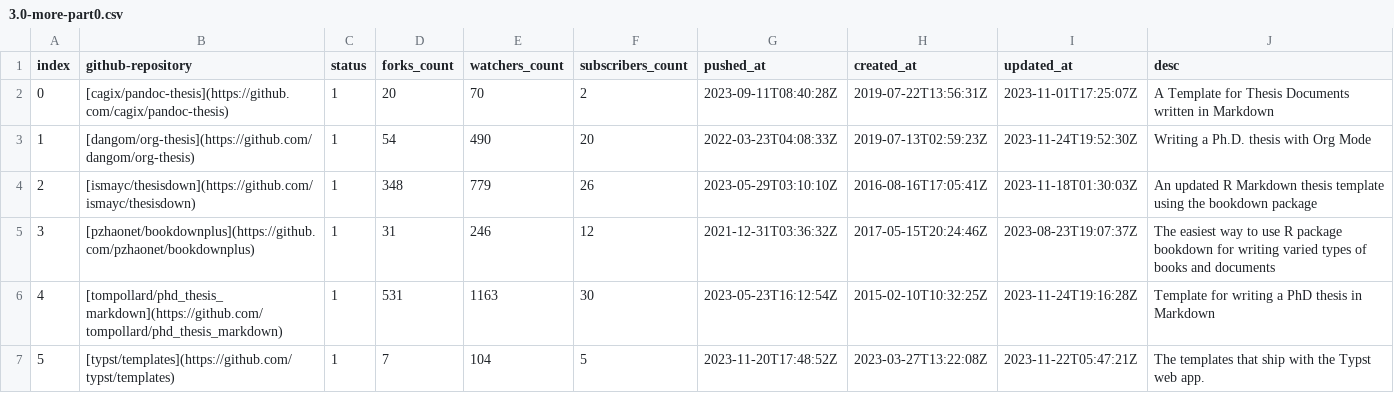
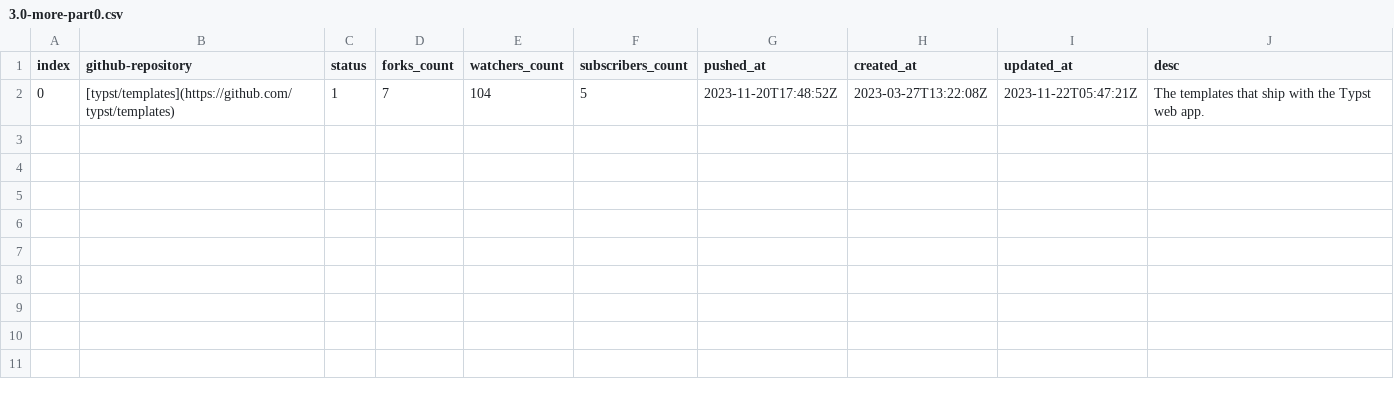
Before and after one commit to hantang/latex-templates, a CSV file: wiki/data/3.0-more-part0.csv, drawn as a sheet.

Commit message:
Update wiki

```diff
--- a/wiki/data/3.0-more-part0.csv
+++ b/wiki/data/3.0-more-part0.csv
@@ -1,7 +1,2 @@
 index,github-repository,status,forks_count,watchers_count,subscribers_count,pushed_at,created_at,updated_at,desc
-0,[cagix/pandoc-thesis](https://github.com/cagix/pandoc-thesis),1,20,70,2,2023-09-11T08:40:28Z,2019-07-22T13:56:31Z,2023-11-01T17:25:07Z,A Template for Thesis Documents written in Markdown
-1,[dangom/org-thesis](https://github.com/dangom/org-thesis),1,54,490,20,2022-03-23T04:08:33Z,2019-07-13T02:59:23Z,2023-11-24T19:52:30Z,Writing a Ph.D. thesis with Org Mode
-2,[ismayc/thesisdown](https://github.com/ismayc/thesisdown),1,348,779,26,2023-05-29T03:10:10Z,2016-08-16T17:05:41Z,2023-11-18T01:30:03Z,An updated R Markdown thesis template using the bookdown package
-3,[pzhaonet/bookdownplus](https://github.com/pzhaonet/bookdownplus),1,31,246,12,2021-12-31T03:36:32Z,2017-05-15T20:24:46Z,2023-08-23T19:07:37Z,The easiest way to use R package bookdown for  writing varied types of books and documents
-4,[tompollard/phd_thesis_markdown](https://github.com/tompollard/phd_thesis_markdown),1,531,1163,30,2023-05-23T16:12:54Z,2015-02-10T10:32:25Z,2023-11-24T19:16:28Z,Template for writing a PhD thesis in Markdown
-5,[typst/templates](https://github.com/typst/templates),1,7,104,5,2023-11-20T17:48:52Z,2023-03-27T13:22:08Z,2023-11-22T05:47:21Z,The templates that ship with the Typst web app.
+0,[typst/templates](https://github.com/typst/templates),1,7,104,5,2023-11-20T17:48:52Z,2023-03-27T13:22:08Z,2023-11-22T05:47:21Z,The templates that ship with the Typst web app.
```
Also changed, not shown: 5 other files.
